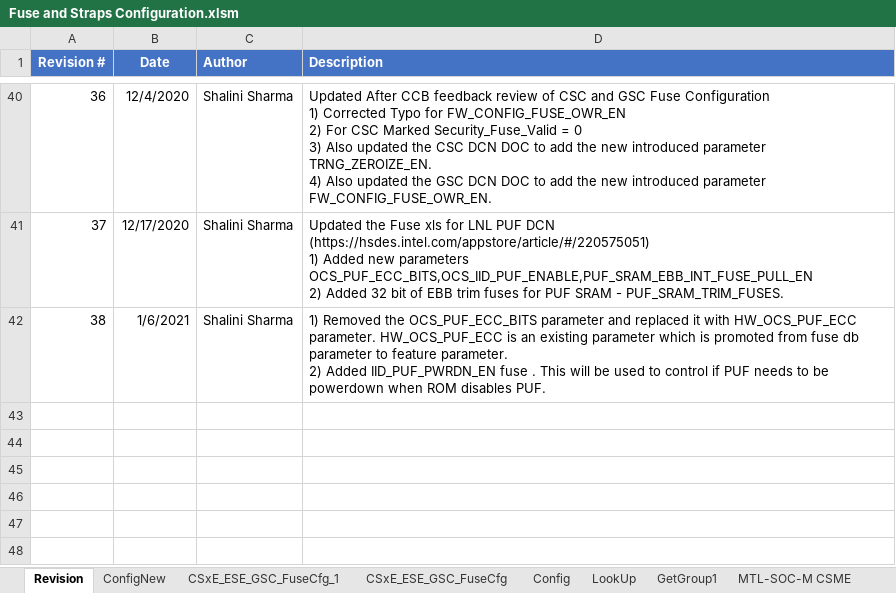
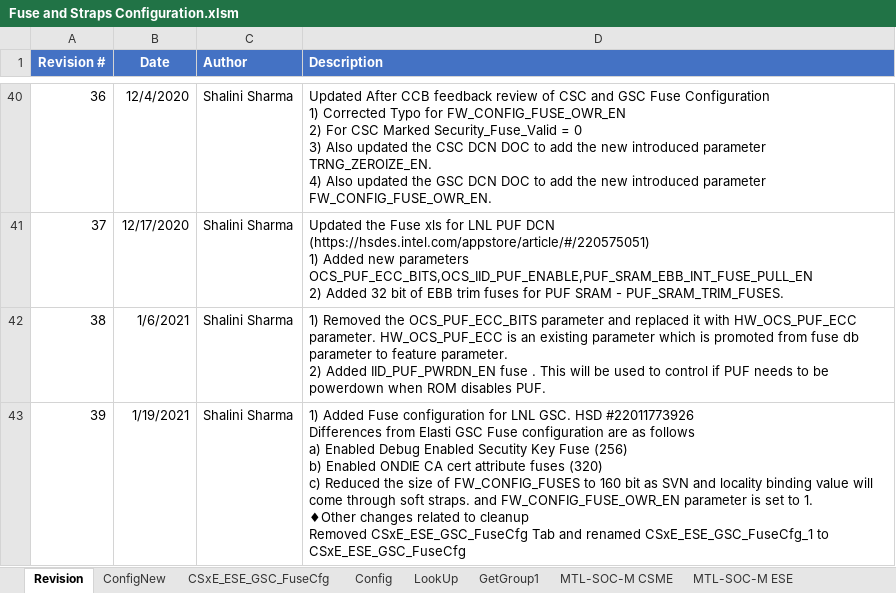
Before and after one commit to jasonx-tsao/exp_vtb, an Excel workbook: ArchSpecs/Working/Fuse and Straps Configuration.xlsm, sheet Revision, drawn as a sheet; only a part is shown, gaps mark what is left out; values as stored, in another font and other column widths than the file's, no borders; ↵ is a line break in a cell; the diff names each change by its address in the sheet, - before the commit and + after, or states it on an @@ line.

Commit message:
Added configuration for GSC LNL.
[git-p4: depot-paths = "//depot/projects/coe/CSME/": change = 795903]

```diff
--- a/ArchSpecs/Working/Fuse and Straps Configuration.xlsm (sheet Revision)
+++ b/ArchSpecs/Working/Fuse and Straps Configuration.xlsm (sheet Revision)
-sheet tab: CSxE_ESE_GSC_FuseCfg_1
+row 43: 39 | 1/19/2021 | Shalini Sharma | 1) Added Fuse configuration for LNL GSC. HSD #22011773926 ↵ Differences from Elasti GSC Fuse configuration are as follows ↵ a) Enabled Debug Enabled Secutity Key Fuse (256) ↵ b) Enabled ONDIE CA cert attribute fuses (320) ↵ c) Reduced the size of FW_CONFIG_FUSES to 160 bit as SVN and locality binding value will come through soft straps. and FW_CONFIG_FUSE_OWR_EN parameter is set to 1. ↵ ♦Other changes related to cleanup ↵ Removed CSxE_ESE_GSC_FuseCfg Tab and renamed CSxE_ESE_GSC_FuseCfg_1 to CSxE_ESE_GSC_FuseCfg
```
Also changed, not shown: sheet ConfigNew, sheet CSxE_ESE_GSC_FuseCfg.
